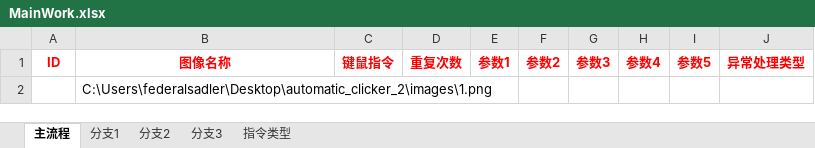
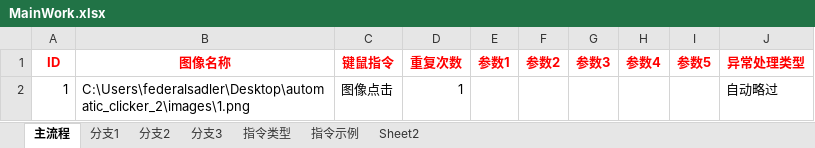
Before and after one commit to FsterThanLight/automatic_clicker_2, an Excel workbook: MainWork.xlsx, sheet 主流程, drawn as a sheet; values as stored, in another font and other column widths than the file's, no borders; removed rows and columns are numbered as before the commit, all else as after; the diff names each change by its address in the sheet, - before the commit and + after, or states it on an @@ line.

```diff
--- a/MainWork.xlsx (sheet 主流程)
+++ b/MainWork.xlsx (sheet 主流程)
+sheet tab: 指令示例
+sheet tab: Sheet2
-row 2:  | C:\Users\federalsadler\Desktop\automatic_clicker_2\images\1.png
+row 2: 1 | C:\Users\federalsadler\Desktop\automatic_clicker_2\images\1.png | 图像点击 | 1 |  |  |  |  |  | 自动略过
```
Also changed, not shown: sheet 指令类型, 34 other files.
